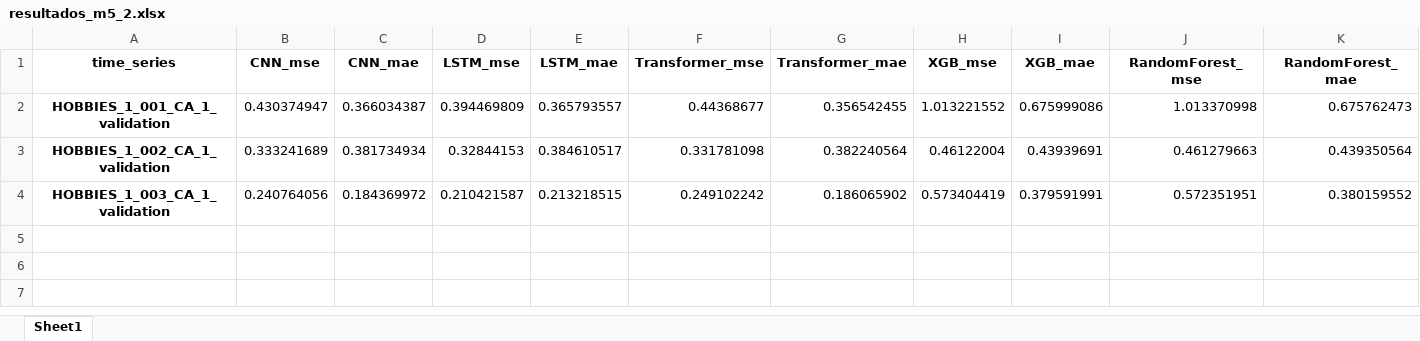
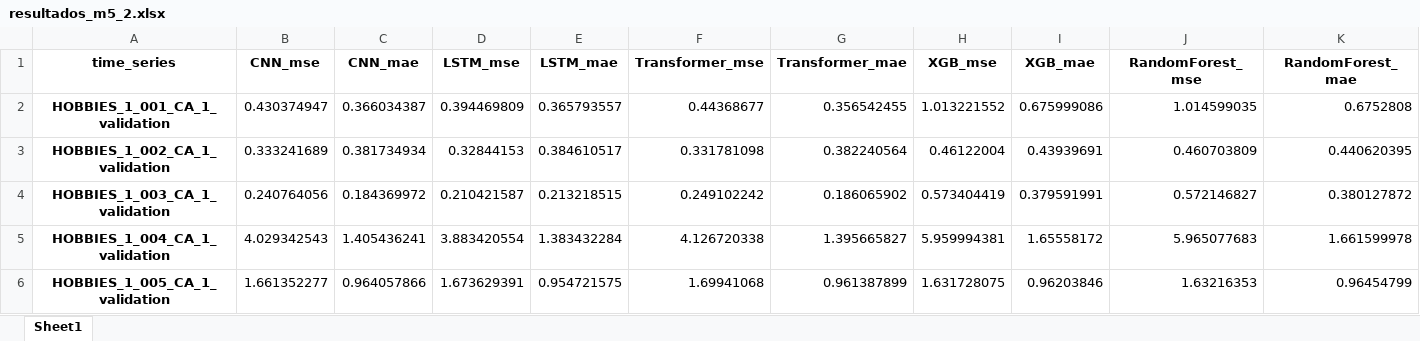
Before and after one commit to Antonio-Rosado/Pruebas-Machine-Learning, an Excel workbook: codigo organizado/output/resultados_m5_2.xlsx, sheet Sheet1, drawn as a sheet; values as stored, in another font and other column widths than the file's, no borders; the diff names each change by its address in the sheet, - before the commit and + after, or states it on an @@ line.

```diff
--- a/codigo organizado/output/resultados_m5_2.xlsx (sheet Sheet1)
+++ b/codigo organizado/output/resultados_m5_2.xlsx (sheet Sheet1)
-J2 (RandomForest_mse): 1.013370998
+J2 (RandomForest_mse): 1.014599035
-K2 (RandomForest_mae): 0.675762473
+K2 (RandomForest_mae): 0.6752808
-J3 (RandomForest_mse): 0.461279663
+J3 (RandomForest_mse): 0.460703809
-K3 (RandomForest_mae): 0.439350564
+K3 (RandomForest_mae): 0.440620395
-J4 (RandomForest_mse): 0.572351951
+J4 (RandomForest_mse): 0.572146827
-K4 (RandomForest_mae): 0.380159552
+K4 (RandomForest_mae): 0.380127872
+row 5: HOBBIES_1_004_CA_1_validation | 4.029342543 | 1.405436241 | 3.883420554 | 1.383432284 | 4.126720338 | 1.395665827 | 5.959994381 | 1.65558172 | 5.965077683 | 1.661599978
+row 6: HOBBIES_1_005_CA_1_validation | 1.661352277 | 0.964057866 | 1.673629391 | 0.954721575 | 1.69941068 | 0.961387899 | 1.631728075 | 0.96203846 | 1.63216353 | 0.96454799
```
Also changed, not shown: codigo organizado/output/resultados_m5_2transfer_learning.xlsx, 1 other file.
